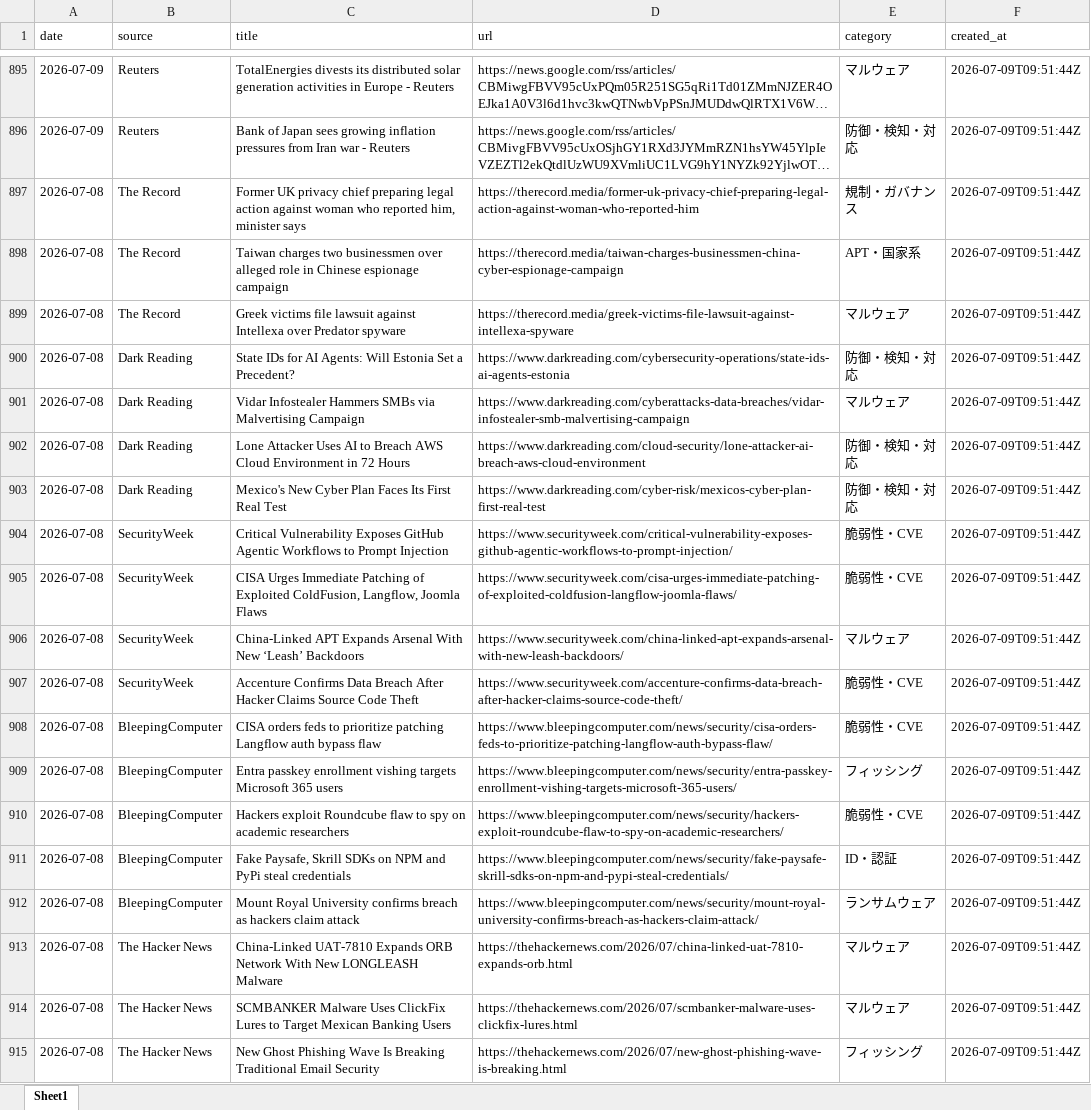
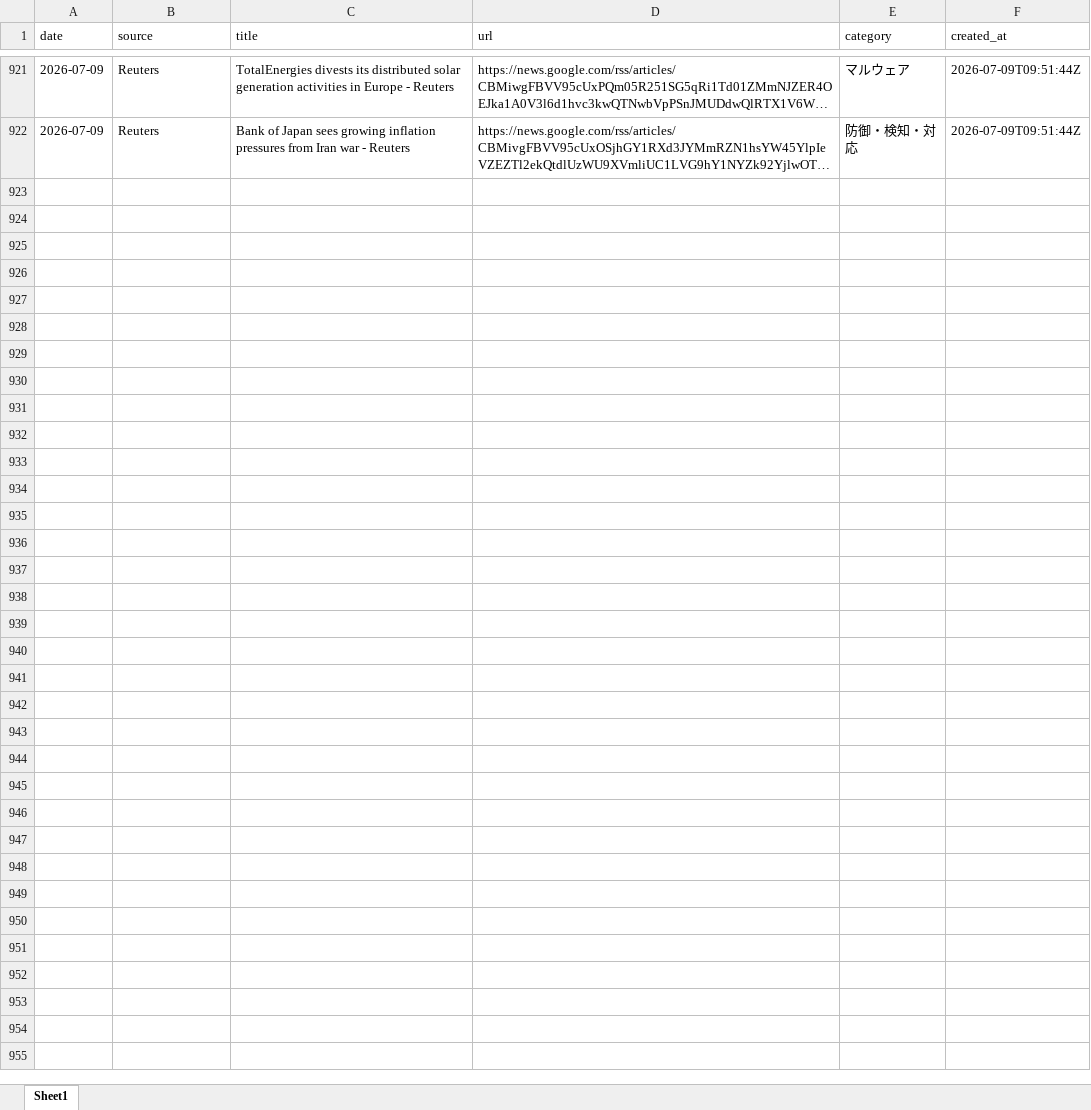
Before and after one commit to Riku888/industry-news-discord-bot, an Excel workbook: docs/exports/articles_30d.xlsx, sheet Sheet1, drawn as a sheet; only a part is shown, gaps mark what is left out; long unchanged cells end in …; values as stored, in another font and other column widths than the file's, no borders; removed rows and columns are numbered as before the commit, all else as after; the diff covers the shown part only; the diff names each change by its address in the sheet, - before the commit and + after, or states it on an @@ line.

```diff
--- a/docs/exports/articles_30d.xlsx (sheet Sheet1)
+++ b/docs/exports/articles_30d.xlsx (sheet Sheet1)
-row 897: 2026-07-08 | The Record | Former UK privacy chief preparing legal action against woman who reported him, minister says | https://therecord.media/former-uk-privacy-chief-preparing-legal-action-against-woman-who-reported-him | 規制・ガバナンス | 2026-07-09T09:51:44Z
-row 898: 2026-07-08 | The Record | Taiwan charges two businessmen over alleged role in Chinese espionage campaign | https://therecord.media/taiwan-charges-businessmen-china-cyber-espionage-campaign | APT・国家系 | 2026-07-09T09:51:44Z
-row 899: 2026-07-08 | The Record | Greek victims file lawsuit against Intellexa over Predator spyware | https://therecord.media/greek-victims-file-lawsuit-against-intellexa-spyware | マルウェア | 2026-07-09T09:51:44Z
-row 900: 2026-07-08 | Dark Reading | State IDs for AI Agents: Will Estonia Set a Precedent? | https://www.darkreading.com/cybersecurity-operations/state-ids-ai-agents-estonia | 防御・検知・対応 | 2026-07-09T09:51:44Z
-row 901: 2026-07-08 | Dark Reading | Vidar Infostealer Hammers SMBs via Malvertising Campaign | https://www.darkreading.com/cyberattacks-data-breaches/vidar-infostealer-smb-malvertising-campaign | マルウェア | 2026-07-09T09:51:44Z
-row 902: 2026-07-08 | Dark Reading | Lone Attacker Uses AI to Breach AWS Cloud Environment in 72 Hours | https://www.darkreading.com/cloud-security/lone-attacker-ai-breach-aws-cloud-environment | 防御・検知・対応 | 2026-07-09T09:51:44Z
-row 903: 2026-07-08 | Dark Reading | Mexico's New Cyber Plan Faces Its First Real Test | https://www.darkreading.com/cyber-risk/mexicos-cyber-plan-first-real-test | 防御・検知・対応 | 2026-07-09T09:51:44Z
-row 904: 2026-07-08 | SecurityWeek | Critical Vulnerability Exposes GitHub Agentic Workflows to Prompt Injection | https://www.securityweek.com/critical-vulnerability-exposes-github-agentic-workflows-to-prompt-injection/ | 脆弱性・CVE | 2026-07-09T09:51:44Z
-row 905: 2026-07-08 | SecurityWeek | CISA Urges Immediate Patching of Exploited ColdFusion, Langflow, Joomla Flaws | https://www.securityweek.com/cisa-urges-immediate-patching-of-exploited-coldfusion-langflow-joomla-flaws/ | 脆弱性・CVE | 2026-07-09T09:51:44Z
-row 906: 2026-07-08 | SecurityWeek | China-Linked APT Expands Arsenal With New ‘Leash’ Backdoors | https://www.securityweek.com/china-linked-apt-expands-arsenal-with-new-leash-backdoors/ | マルウェア | 2026-07-09T09:51:44Z
-row 907: 2026-07-08 | SecurityWeek | Accenture Confirms Data Breach After Hacker Claims Source Code Theft | https://www.securityweek.com/accenture-confirms-data-breach-after-hacker-claims-source-code-theft/ | 脆弱性・CVE | 2026-07-09T09:51:44Z
-row 908: 2026-07-08 | BleepingComputer | CISA orders feds to prioritize patching Langflow auth bypass flaw | https://www.bleepingcomputer.com/news/security/cisa-orders-feds-to-prioritize-patching-langflow-auth-bypass-flaw/ | 脆弱性・CVE | 2026-07-09T09:51:44Z
-row 909: 2026-07-08 | BleepingComputer | Entra passkey enrollment vishing targets Microsoft 365 users | https://www.bleepingcomputer.com/news/security/entra-passkey-enrollment-vishing-targets-microsoft-365-users/ | フィッシング | 2026-07-09T09:51:44Z
-row 910: 2026-07-08 | BleepingComputer | Hackers exploit Roundcube flaw to spy on academic researchers | https://www.bleepingcomputer.com/news/security/hackers-exploit-roundcube-flaw-to-spy-on-academic-researchers/ | 脆弱性・CVE | 2026-07-09T09:51:44Z
-row 911: 2026-07-08 | BleepingComputer | Fake Paysafe, Skrill SDKs on NPM and PyPi steal credentials | https://www.bleepingcomputer.com/news/security/fake-paysafe-skrill-sdks-on-npm-and-pypi-steal-credentials/ | ID・認証 | 2026-07-09T09:51:44Z
-row 912: 2026-07-08 | BleepingComputer | Mount Royal University confirms breach as hackers claim attack | https://www.bleepingcomputer.com/news/security/mount-royal-university-confirms-breach-as-hackers-claim-attack/ | ランサムウェア | 2026-07-09T09:51:44Z
-row 913: 2026-07-08 | The Hacker News | China-Linked UAT-7810 Expands ORB Network With New LONGLEASH Malware | https://thehackernews.com/2026/07/china-linked-uat-7810-expands-orb.html | マルウェア | 2026-07-09T09:51:44Z
-row 914: 2026-07-08 | The Hacker News | SCMBANKER Malware Uses ClickFix Lures to Target Mexican Banking Users | https://thehackernews.com/2026/07/scmbanker-malware-uses-clickfix-lures.html | マルウェア | 2026-07-09T09:51:44Z
-row 915: 2026-07-08 | The Hacker News | New Ghost Phishing Wave Is Breaking Traditional Email Security | https://thehackernews.com/2026/07/new-ghost-phishing-wave-is-breaking.html | フィッシング | 2026-07-09T09:51:44Z
```
Also changed, not shown: 26 added rows and 15 removed rows elsewhere in this sheet, docs/exports/articles_90d.xlsx, 8 other files.
